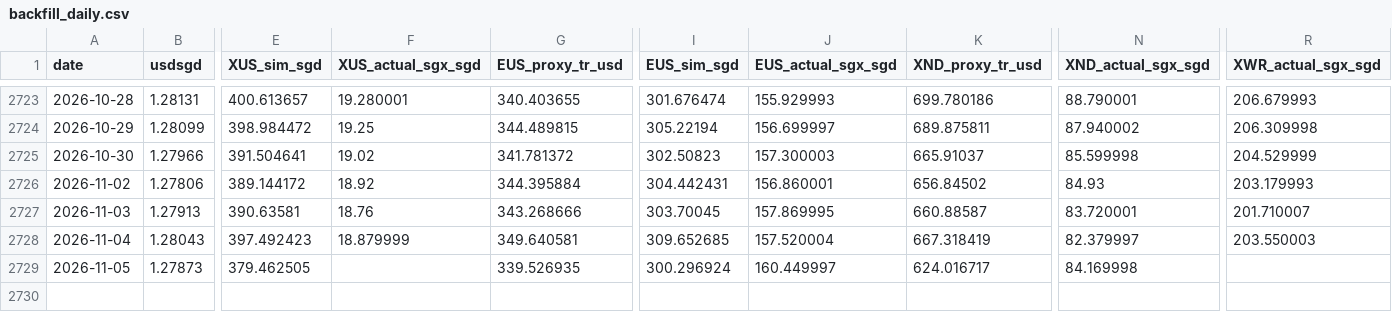
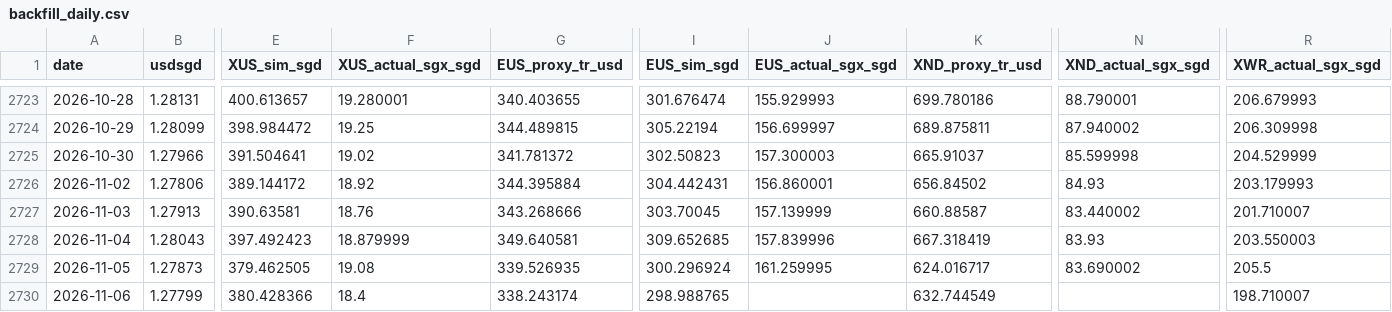
Before and after one commit to pintuwang/ETF, a CSV file: data/backfill_daily.csv, drawn as a sheet; only a part is shown, gaps mark what is left out; rows hold the shown columns only; the diff names each change by its address in the sheet, - before the commit and + after, or states it on an @@ line.

```diff
--- a/data/backfill_daily.csv
+++ b/data/backfill_daily.csv
-J2727 (EUS_actual_sgx_sgd): 157.869995
+J2727 (EUS_actual_sgx_sgd): 157.139999
-N2727 (XND_actual_sgx_sgd): 83.720001
+N2727 (XND_actual_sgx_sgd): 83.440002
-J2728 (EUS_actual_sgx_sgd): 157.520004
+J2728 (EUS_actual_sgx_sgd): 157.839996
-N2728 (XND_actual_sgx_sgd): 82.379997
+N2728 (XND_actual_sgx_sgd): 83.93
-F2729 (XUS_actual_sgx_sgd): (empty)
+F2729 (XUS_actual_sgx_sgd): 19.08
-J2729 (EUS_actual_sgx_sgd): 160.449997
+J2729 (EUS_actual_sgx_sgd): 161.259995
-N2729 (XND_actual_sgx_sgd): 84.169998
+N2729 (XND_actual_sgx_sgd): 83.690002
-R2729 (XWR_actual_sgx_sgd): (empty)
+R2729 (XWR_actual_sgx_sgd): 205.5
+row 2730: 2026-11-06 | 1.27799 | 380.428366 | 18.4 | 338.243174 | 298.988765 |  | 632.744549 |  | 198.710007
```
Also changed, not shown: data/raw/QQQ.csv, data/raw/RSP.csv, 9 other files.
